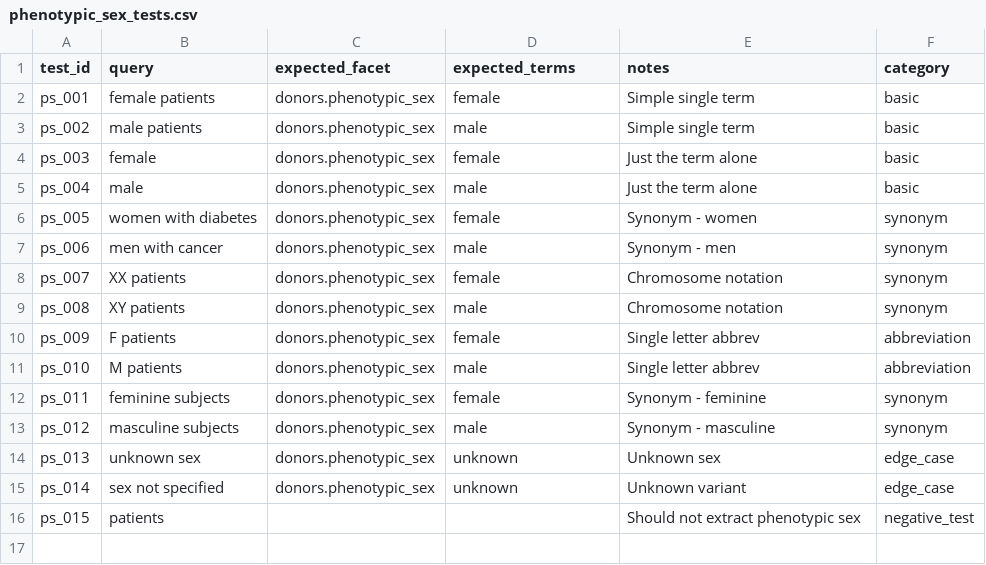
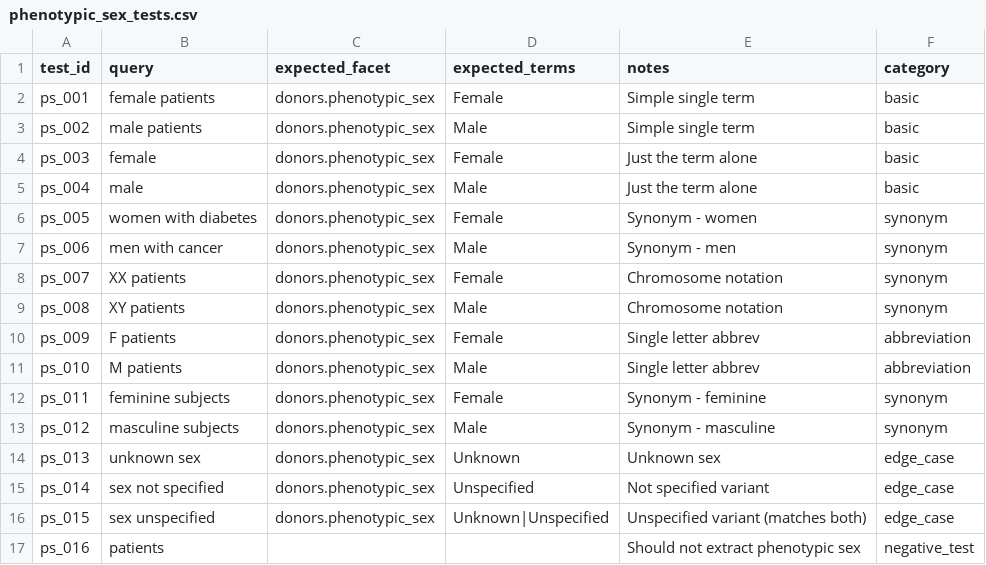
Before and after one commit to DataBiosphere/findable-ui, a CSV file: backend/api/evals/datasets/phenotypic_sex_tests.csv, drawn as a sheet.

Commit message:
fix: add tests and synonyms for phenotypic sex (#744)

```diff
--- a/backend/api/evals/datasets/phenotypic_sex_tests.csv
+++ b/backend/api/evals/datasets/phenotypic_sex_tests.csv
@@ -1,16 +1,17 @@
 test_id,query,expected_facet,expected_terms,notes,category
-ps_001,female patients,donors.phenotypic_sex,female,Simple single term,basic
-ps_002,male patients,donors.phenotypic_sex,male,Simple single term,basic
-ps_003,female,donors.phenotypic_sex,female,Just the term alone,basic
-ps_004,male,donors.phenotypic_sex,male,Just the term alone,basic
-ps_005,women with diabetes,donors.phenotypic_sex,female,Synonym - women,synonym
-ps_006,men with cancer,donors.phenotypic_sex,male,Synonym - men,synonym
-ps_007,XX patients,donors.phenotypic_sex,female,Chromosome notation,synonym
-ps_008,XY patients,donors.phenotypic_sex,male,Chromosome notation,synonym
-ps_009,F patients,donors.phenotypic_sex,female,Single letter abbrev,abbreviation
-ps_010,M patients,donors.phenotypic_sex,male,Single letter abbrev,abbreviation
-ps_011,feminine subjects,donors.phenotypic_sex,female,Synonym - feminine,synonym
-ps_012,masculine subjects,donors.phenotypic_sex,male,Synonym - masculine,synonym
-ps_013,unknown sex,donors.phenotypic_sex,unknown,Unknown sex,edge_case
-ps_014,sex not specified,donors.phenotypic_sex,unknown,Unknown variant,edge_case
-ps_015,patients,,,Should not extract phenotypic sex,negative_test
+ps_001,female patients,donors.phenotypic_sex,Female,Simple single term,basic
+ps_002,male patients,donors.phenotypic_sex,Male,Simple single term,basic
+ps_003,female,donors.phenotypic_sex,Female,Just the term alone,basic
+ps_004,male,donors.phenotypic_sex,Male,Just the term alone,basic
+ps_005,women with diabetes,donors.phenotypic_sex,Female,Synonym - women,synonym
+ps_006,men with cancer,donors.phenotypic_sex,Male,Synonym - men,synonym
+ps_007,XX patients,donors.phenotypic_sex,Female,Chromosome notation,synonym
+ps_008,XY patients,donors.phenotypic_sex,Male,Chromosome notation,synonym
+ps_009,F patients,donors.phenotypic_sex,Female,Single letter abbrev,abbreviation
+ps_010,M patients,donors.phenotypic_sex,Male,Single letter abbrev,abbreviation
+ps_011,feminine subjects,donors.phenotypic_sex,Female,Synonym - feminine,synonym
+ps_012,masculine subjects,donors.phenotypic_sex,Male,Synonym - masculine,synonym
+ps_013,unknown sex,donors.phenotypic_sex,Unknown,Unknown sex,edge_case
+ps_014,sex not specified,donors.phenotypic_sex,Unspecified,Not specified variant,edge_case
+ps_015,sex unspecified,donors.phenotypic_sex,Unknown|Unspecified,Unspecified variant (matches both),edge_case
+ps_016,patients,,,Should not extract phenotypic sex,negative_test
```
Also changed, not shown: 17 other files.
